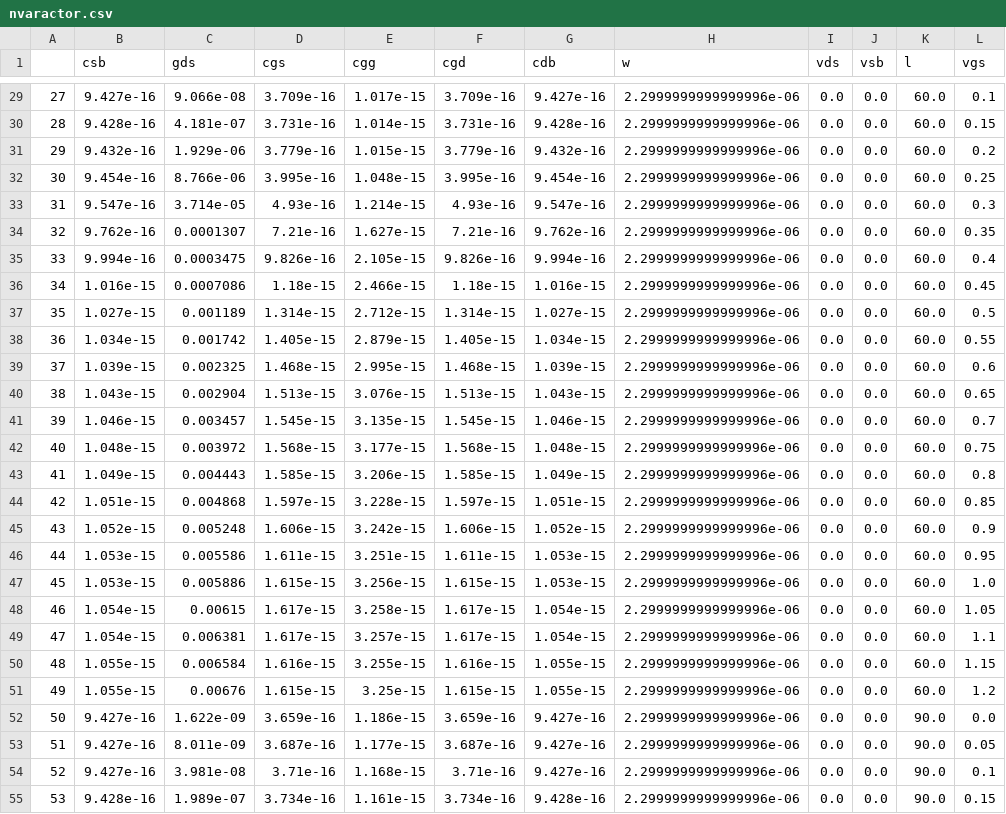
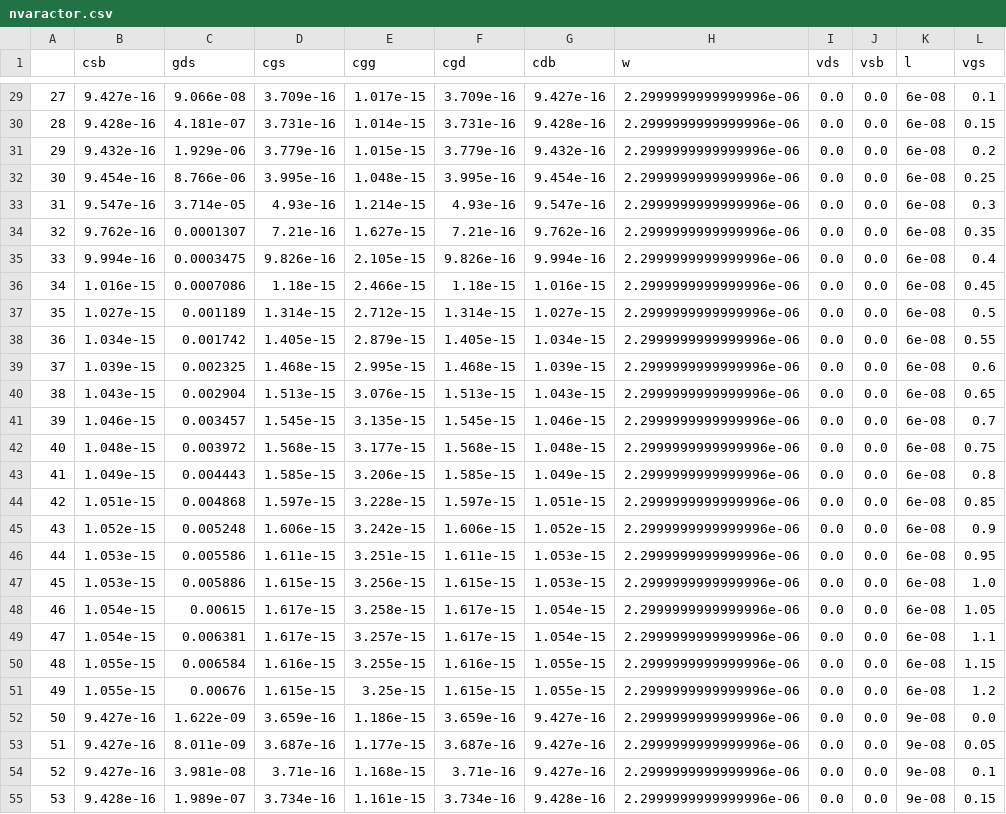
Before and after one commit to das-dias/gostpy, a CSV file: src/data/luts/nvaractor.csv, drawn as a sheet; only a part is shown, gaps mark what is left out; the diff covers the shown part only.

```diff
--- a/src/data/luts/nvaractor.csv
+++ b/src/data/luts/nvaractor.csv
@@ -29,27 +29,27 @@
-27,9.427e-16,9.066e-08,3.709e-16,1.017e-15,3.709e-16,9.427e-16,2.2999999999999996e-06,0.0,0.0,60.0,0.1
-28,9.428e-16,4.181e-07,3.731e-16,1.014e-15,3.731e-16,9.428e-16,2.2999999999999996e-06,0.0,0.0,60.0,0.15
-29,9.432e-16,1.929e-06,3.779e-16,1.015e-15,3.779e-16,9.432e-16,2.2999999999999996e-06,0.0,0.0,60.0,0.2
-30,9.454e-16,8.766e-06,3.995e-16,1.048e-15,3.995e-16,9.454e-16,2.2999999999999996e-06,0.0,0.0,60.0,0.25
-31,9.547e-16,3.714e-05,4.93e-16,1.214e-15,4.93e-16,9.547e-16,2.2999999999999996e-06,0.0,0.0,60.0,0.3
-32,9.762e-16,0.0001307,7.21e-16,1.627e-15,7.21e-16,9.762e-16,2.2999999999999996e-06,0.0,0.0,60.0,0.35
-33,9.994e-16,0.0003475,9.826e-16,2.105e-15,9.826e-16,9.994e-16,2.2999999999999996e-06,0.0,0.0,60.0,0.4
-34,1.016e-15,0.0007086,1.18e-15,2.466e-15,1.18e-15,1.016e-15,2.2999999999999996e-06,0.0,0.0,60.0,0.45
-35,1.027e-15,0.001189,1.314e-15,2.712e-15,1.314e-15,1.027e-15,2.2999999999999996e-06,0.0,0.0,60.0,0.5
-36,1.034e-15,0.001742,1.405e-15,2.879e-15,1.405e-15,1.034e-15,2.2999999999999996e-06,0.0,0.0,60.0,0.55
-37,1.039e-15,0.002325,1.468e-15,2.995e-15,1.468e-15,1.039e-15,2.2999999999999996e-06,0.0,0.0,60.0,0.6
-38,1.043e-15,0.002904,1.513e-15,3.076e-15,1.513e-15,1.043e-15,2.2999999999999996e-06,0.0,0.0,60.0,0.65
-39,1.046e-15,0.003457,1.545e-15,3.135e-15,1.545e-15,1.046e-15,2.2999999999999996e-06,0.0,0.0,60.0,0.7
-40,1.048e-15,0.003972,1.568e-15,3.177e-15,1.568e-15,1.048e-15,2.2999999999999996e-06,0.0,0.0,60.0,0.75
-41,1.049e-15,0.004443,1.585e-15,3.206e-15,1.585e-15,1.049e-15,2.2999999999999996e-06,0.0,0.0,60.0,0.8
-42,1.051e-15,0.004868,1.597e-15,3.228e-15,1.597e-15,1.051e-15,2.2999999999999996e-06,0.0,0.0,60.0,0.85
-43,1.052e-15,0.005248,1.606e-15,3.242e-15,1.606e-15,1.052e-15,2.2999999999999996e-06,0.0,0.0,60.0,0.9
-44,1.053e-15,0.005586,1.611e-15,3.251e-15,1.611e-15,1.053e-15,2.2999999999999996e-06,0.0,0.0,60.0,0.95
-45,1.053e-15,0.005886,1.615e-15,3.256e-15,1.615e-15,1.053e-15,2.2999999999999996e-06,0.0,0.0,60.0,1.0
-46,1.054e-15,0.00615,1.617e-15,3.258e-15,1.617e-15,1.054e-15,2.2999999999999996e-06,0.0,0.0,60.0,1.05
-47,1.054e-15,0.006381,1.617e-15,3.257e-15,1.617e-15,1.054e-15,2.2999999999999996e-06,0.0,0.0,60.0,1.1
-48,1.055e-15,0.006584,1.616e-15,3.255e-15,1.616e-15,1.055e-15,2.2999999999999996e-06,0.0,0.0,60.0,1.15
-49,1.055e-15,0.00676,1.615e-15,3.25e-15,1.615e-15,1.055e-15,2.2999999999999996e-06,0.0,0.0,60.0,1.2
-50,9.427e-16,1.622e-09,3.659e-16,1.186e-15,3.659e-16,9.427e-16,2.2999999999999996e-06,0.0,0.0,90.0,0.0
-51,9.427e-16,8.011e-09,3.687e-16,1.177e-15,3.687e-16,9.427e-16,2.2999999999999996e-06,0.0,0.0,90.0,0.05
-52,9.427e-16,3.981e-08,3.71e-16,1.168e-15,3.71e-16,9.427e-16,2.2999999999999996e-06,0.0,0.0,90.0,0.1
-53,9.428e-16,1.989e-07,3.734e-16,1.161e-15,3.734e-16,9.428e-16,2.2999999999999996e-06,0.0,0.0,90.0,0.15
+27,9.427e-16,9.066e-08,3.709e-16,1.017e-15,3.709e-16,9.427e-16,2.2999999999999996e-06,0.0,0.0,6e-08,0.1
+28,9.428e-16,4.181e-07,3.731e-16,1.014e-15,3.731e-16,9.428e-16,2.2999999999999996e-06,0.0,0.0,6e-08,0.15
+29,9.432e-16,1.929e-06,3.779e-16,1.015e-15,3.779e-16,9.432e-16,2.2999999999999996e-06,0.0,0.0,6e-08,0.2
+30,9.454e-16,8.766e-06,3.995e-16,1.048e-15,3.995e-16,9.454e-16,2.2999999999999996e-06,0.0,0.0,6e-08,0.25
+31,9.547e-16,3.714e-05,4.93e-16,1.214e-15,4.93e-16,9.547e-16,2.2999999999999996e-06,0.0,0.0,6e-08,0.3
+32,9.762e-16,0.0001307,7.21e-16,1.627e-15,7.21e-16,9.762e-16,2.2999999999999996e-06,0.0,0.0,6e-08,0.35
+33,9.994e-16,0.0003475,9.826e-16,2.105e-15,9.826e-16,9.994e-16,2.2999999999999996e-06,0.0,0.0,6e-08,0.4
+34,1.016e-15,0.0007086,1.18e-15,2.466e-15,1.18e-15,1.016e-15,2.2999999999999996e-06,0.0,0.0,6e-08,0.45
+35,1.027e-15,0.001189,1.314e-15,2.712e-15,1.314e-15,1.027e-15,2.2999999999999996e-06,0.0,0.0,6e-08,0.5
+36,1.034e-15,0.001742,1.405e-15,2.879e-15,1.405e-15,1.034e-15,2.2999999999999996e-06,0.0,0.0,6e-08,0.55
+37,1.039e-15,0.002325,1.468e-15,2.995e-15,1.468e-15,1.039e-15,2.2999999999999996e-06,0.0,0.0,6e-08,0.6
+38,1.043e-15,0.002904,1.513e-15,3.076e-15,1.513e-15,1.043e-15,2.2999999999999996e-06,0.0,0.0,6e-08,0.65
+39,1.046e-15,0.003457,1.545e-15,3.135e-15,1.545e-15,1.046e-15,2.2999999999999996e-06,0.0,0.0,6e-08,0.7
+40,1.048e-15,0.003972,1.568e-15,3.177e-15,1.568e-15,1.048e-15,2.2999999999999996e-06,0.0,0.0,6e-08,0.75
+41,1.049e-15,0.004443,1.585e-15,3.206e-15,1.585e-15,1.049e-15,2.2999999999999996e-06,0.0,0.0,6e-08,0.8
+42,1.051e-15,0.004868,1.597e-15,3.228e-15,1.597e-15,1.051e-15,2.2999999999999996e-06,0.0,0.0,6e-08,0.85
+43,1.052e-15,0.005248,1.606e-15,3.242e-15,1.606e-15,1.052e-15,2.2999999999999996e-06,0.0,0.0,6e-08,0.9
+44,1.053e-15,0.005586,1.611e-15,3.251e-15,1.611e-15,1.053e-15,2.2999999999999996e-06,0.0,0.0,6e-08,0.95
+45,1.053e-15,0.005886,1.615e-15,3.256e-15,1.615e-15,1.053e-15,2.2999999999999996e-06,0.0,0.0,6e-08,1.0
+46,1.054e-15,0.00615,1.617e-15,3.258e-15,1.617e-15,1.054e-15,2.2999999999999996e-06,0.0,0.0,6e-08,1.05
+47,1.054e-15,0.006381,1.617e-15,3.257e-15,1.617e-15,1.054e-15,2.2999999999999996e-06,0.0,0.0,6e-08,1.1
+48,1.055e-15,0.006584,1.616e-15,3.255e-15,1.616e-15,1.055e-15,2.2999999999999996e-06,0.0,0.0,6e-08,1.15
+49,1.055e-15,0.00676,1.615e-15,3.25e-15,1.615e-15,1.055e-15,2.2999999999999996e-06,0.0,0.0,6e-08,1.2
+50,9.427e-16,1.622e-09,3.659e-16,1.186e-15,3.659e-16,9.427e-16,2.2999999999999996e-06,0.0,0.0,9e-08,0.0
+51,9.427e-16,8.011e-09,3.687e-16,1.177e-15,3.687e-16,9.427e-16,2.2999999999999996e-06,0.0,0.0,9e-08,0.05
+52,9.427e-16,3.981e-08,3.71e-16,1.168e-15,3.71e-16,9.427e-16,2.2999999999999996e-06,0.0,0.0,9e-08,0.1
+53,9.428e-16,1.989e-07,3.734e-16,1.161e-15,3.734e-16,9.428e-16,2.2999999999999996e-06,0.0,0.0,9e-08,0.15
```
Also changed, not shown: 48 edited cells elsewhere in this file, src/data/luts/pvaractor.csv, src/data/output/devices.csv, 33 other files.
